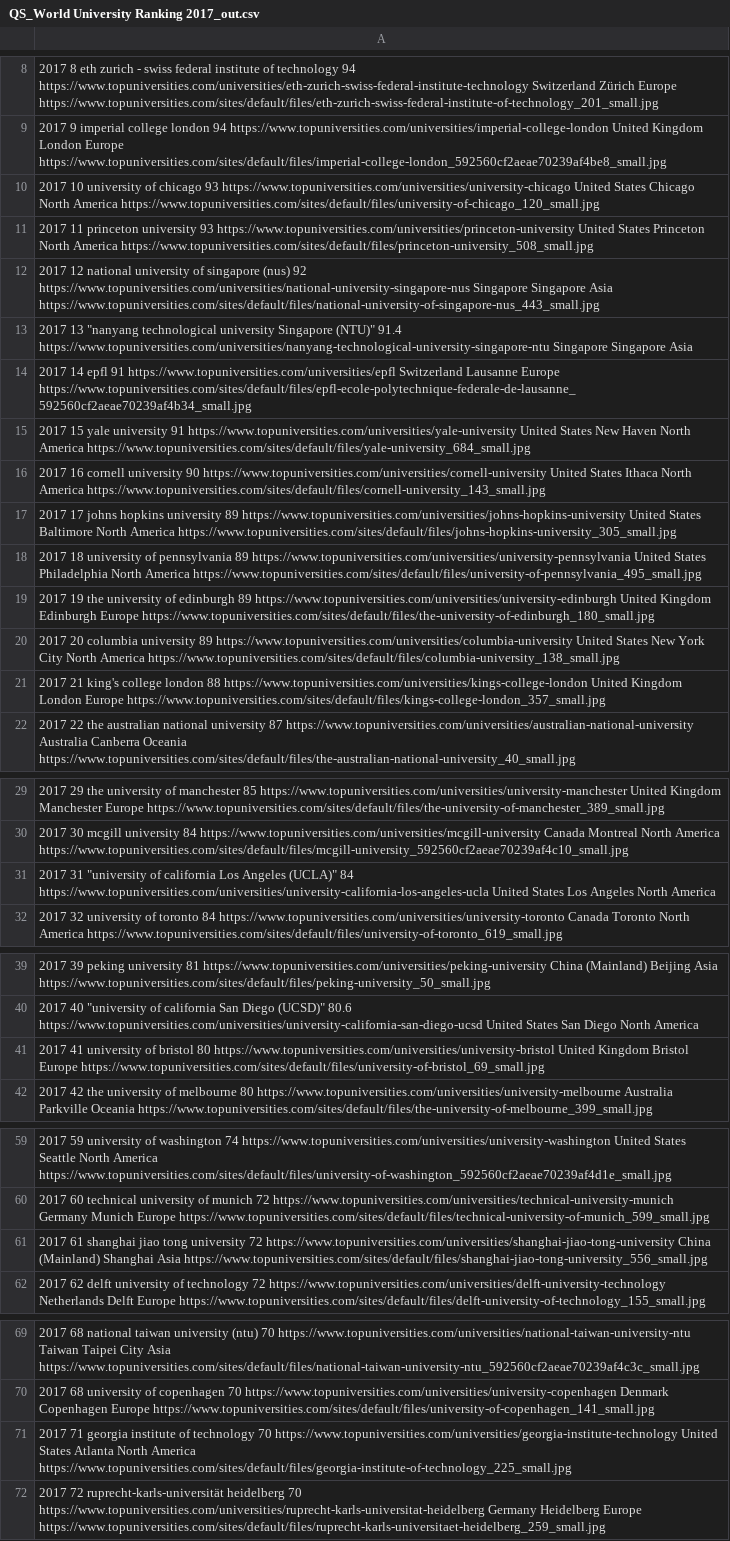
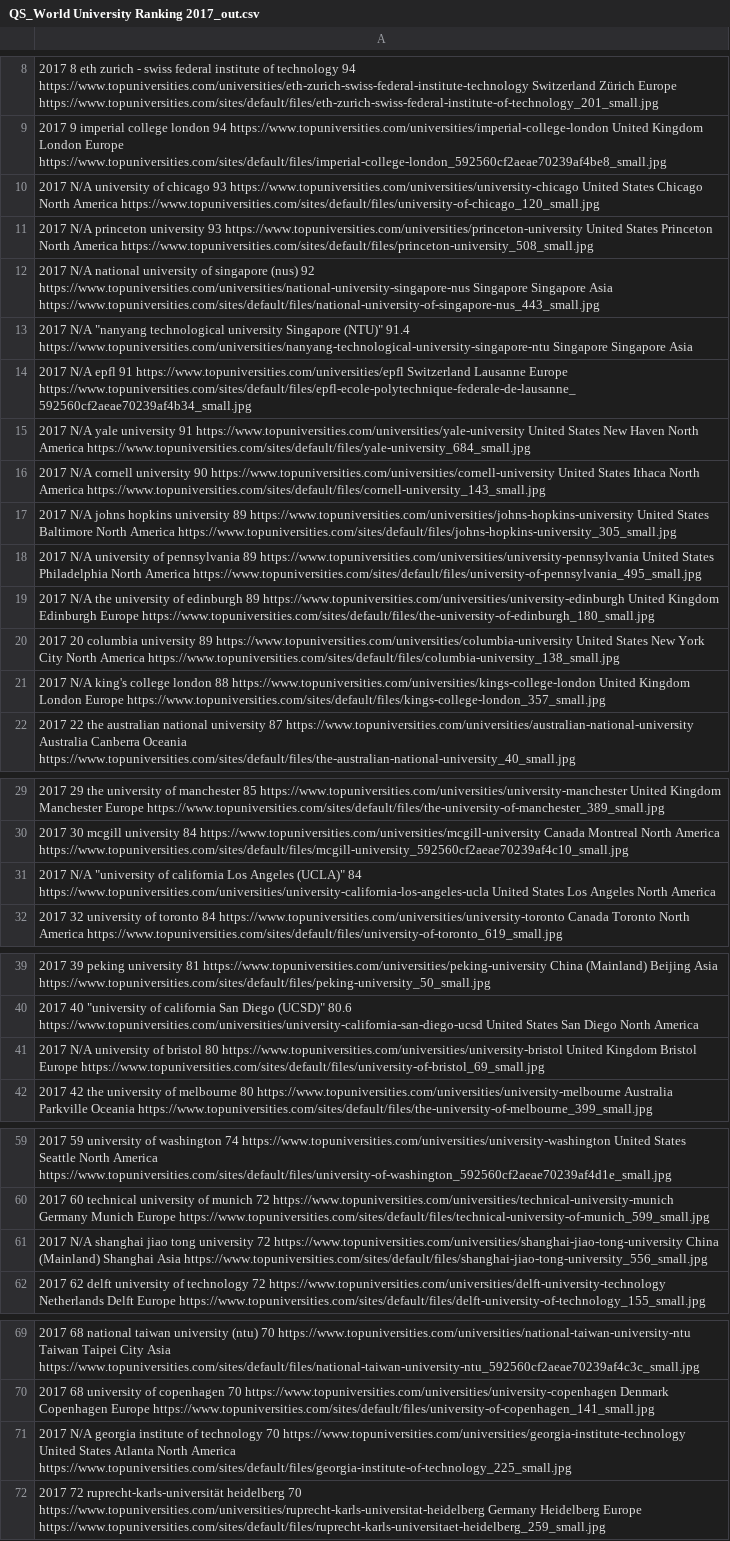
Before and after one commit to PhilipHousdens/Java-Dealing-With-Local-CSV-file, a CSV file: QS_World University Ranking 2017_out.csv, drawn as a sheet; only a part is shown, gaps mark what is left out; the diff covers the shown part only; the diff names each change by its address in the sheet, - before the commit and + after, or states it on an @@ line.

```diff
--- a/QS_World University Ranking 2017_out.csv
+++ b/QS_World University Ranking 2017_out.csv
-A10: 2017 10 university of…
+A10: 2017 N/A university of…
-A11: 2017 11 princeton university…
+A11: 2017 N/A princeton university…
-A12: 2017 12 national university…
+A12: 2017 N/A national university…
-A13: 2017 13 "nanyang technological…
+A13: 2017 N/A "nanyang technological…
-A14: 2017 14 epfl 91…
+A14: 2017 N/A epfl 91…
-A15: 2017 15 yale university…
+A15: 2017 N/A yale university…
-A16: 2017 16 cornell university…
+A16: 2017 N/A cornell university…
-A17: 2017 17 johns hopkins…
+A17: 2017 N/A johns hopkins…
-A18: 2017 18 university of…
+A18: 2017 N/A university of…
-A19: 2017 19 the university…
+A19: 2017 N/A the university…
-A21: 2017 21 king's college…
+A21: 2017 N/A king's college…
-A31: 2017 31 "university of…
+A31: 2017 N/A "university of…
-A41: 2017 41 university of…
+A41: 2017 N/A university of…
-A61: 2017 61 shanghai jiao…
+A61: 2017 N/A shanghai jiao…
-A71: 2017 71 georgia institute…
+A71: 2017 N/A georgia institute…
```
Also changed, not shown: 21 edited cells elsewhere in this file, 4 other files.
